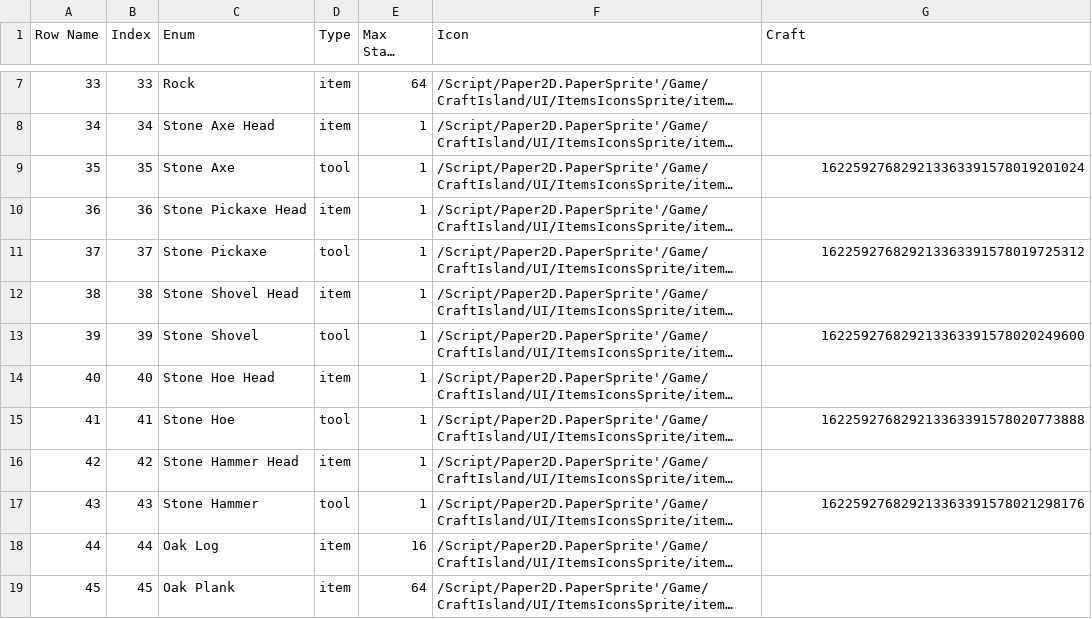
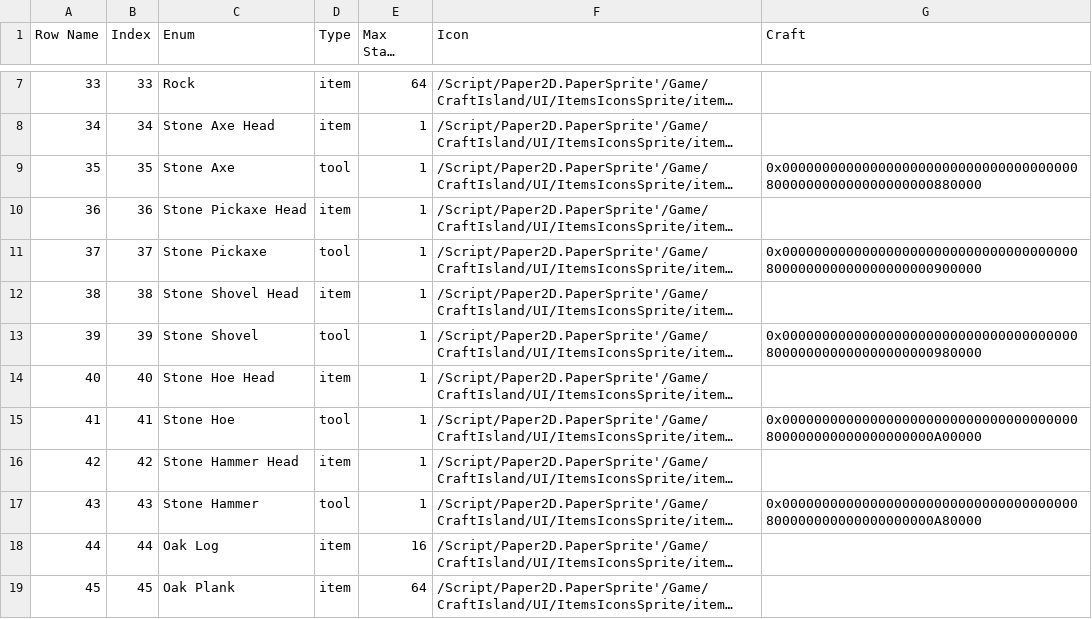
Before and after one commit to caillef/craft-island, a CSV file: data/items.csv, drawn as a sheet; only a part is shown, gaps mark what is left out; long unchanged cells end in …; the diff names each change by its address in the sheet, - before the commit and + after, or states it on an @@ line.

Commit message:
feat: craft preview

```diff
--- a/data/items.csv
+++ b/data/items.csv
-G9 (Craft): 162259276829213363391578019201024
+G9 (Craft): 0x0000000000000000000000000000000000000800000000000000000000880000
-G11 (Craft): 162259276829213363391578019725312
+G11 (Craft): 0x0000000000000000000000000000000000000800000000000000000000900000
-G13 (Craft): 162259276829213363391578020249600
+G13 (Craft): 0x0000000000000000000000000000000000000800000000000000000000980000
-G15 (Craft): 162259276829213363391578020773888
+G15 (Craft): 0x0000000000000000000000000000000000000800000000000000000000A00000
-G17 (Craft): 162259276829213363391578021298176
+G17 (Craft): 0x0000000000000000000000000000000000000800000000000000000000A80000
```
Also changed, not shown: 12 other files.
